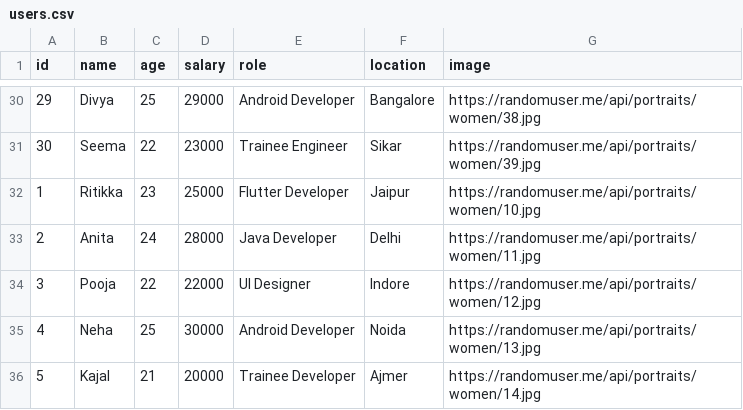
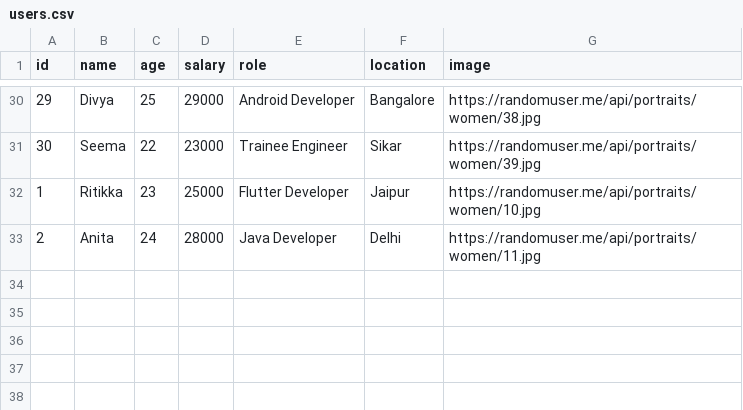
Before and after one commit to Ritu25kumari/csv_data, a CSV file: users.csv, drawn as a sheet; only a part is shown, gaps mark what is left out.

Commit message:
Update users.csv

```diff
--- a/users.csv
+++ b/users.csv
@@ -33,4 +33 @@ id,name,age,salary,role,location,image
 2,Anita,24,28000,Java Developer,Delhi,https://randomuser.me/api/portraits/women/11.jpg
-3,Pooja,22,22000,UI Designer,Indore,https://randomuser.me/api/portraits/women/12.jpg
-4,Neha,25,30000,Android Developer,Noida,https://randomuser.me/api/portraits/women/13.jpg
-5,Kajal,21,20000,Trainee Developer,Ajmer,https://randomuser.me/api/portraits/women/14.jpg
```
